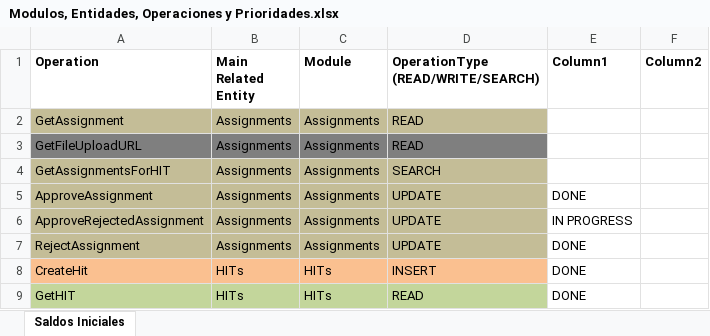
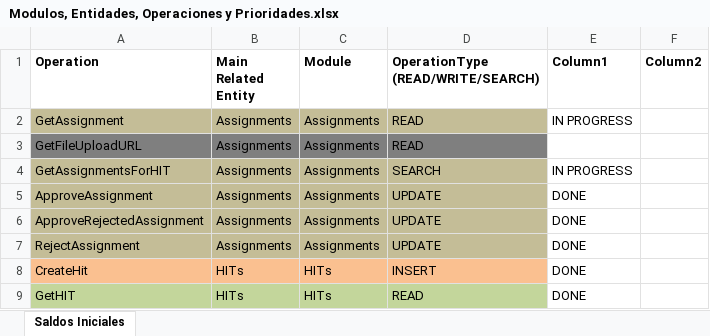
Before and after one commit to ldsimonassi/arbusta-server, an Excel workbook: Modulos, Entidades, Operaciones y Prioridades.xlsx, sheet Saldos Iniciales, drawn as a sheet; only a part is shown; values as stored, in another font and other column widths than the file's, no borders; table styles not drawn; the diff names each change by its address in the sheet, - before the commit and + after, or states it on an @@ line.

```diff
--- a/Modulos, Entidades, Operaciones y Prioridades.xlsx (sheet Saldos Iniciales)
+++ b/Modulos, Entidades, Operaciones y Prioridades.xlsx (sheet Saldos Iniciales)
-E2 (Column1): (empty)
+E2 (Column1): IN PROGRESS
-E4 (Column1): (empty)
+E4 (Column1): IN PROGRESS
-E6 (Column1): IN PROGRESS
+E6 (Column1): DONE
```
Also changed, not shown: 3 other files.
